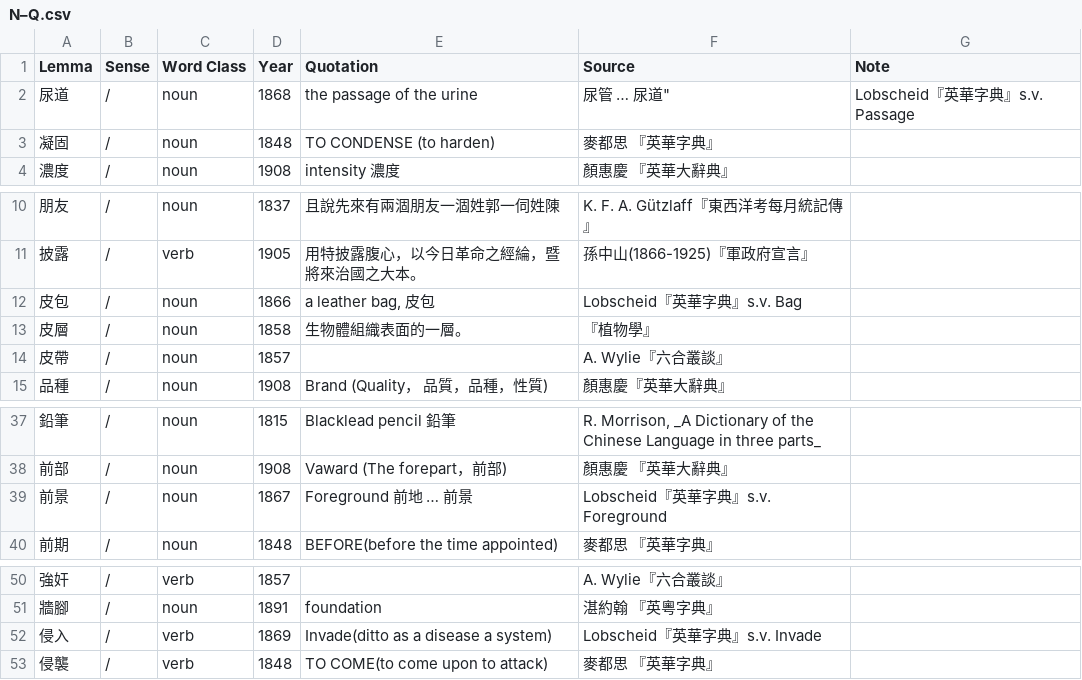
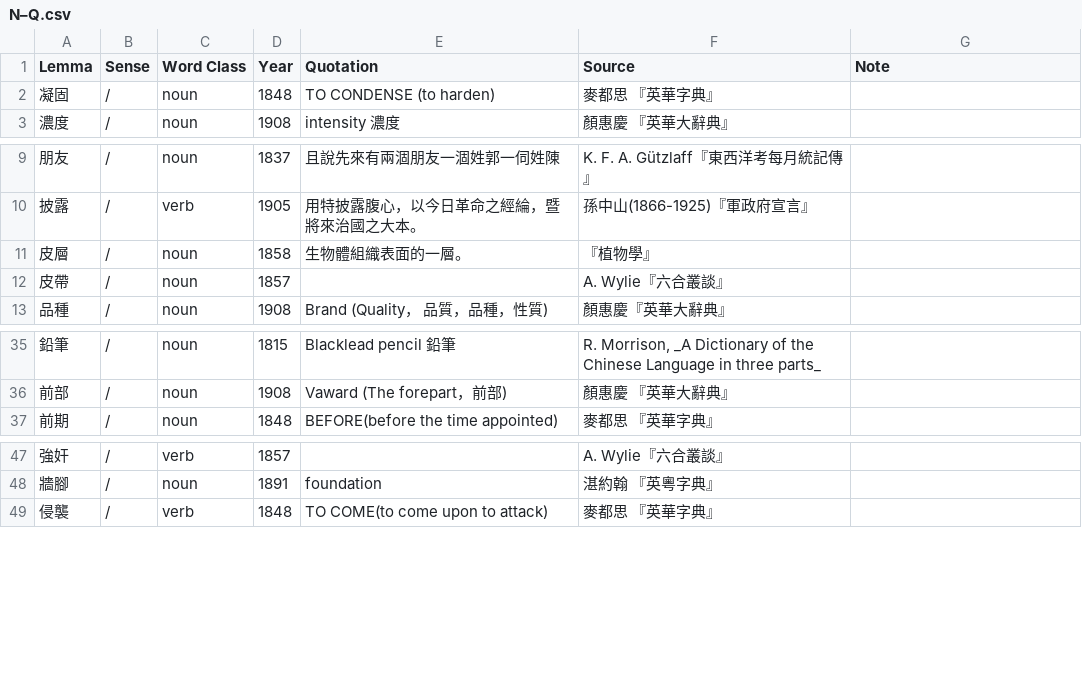
Before and after one commit to t18d/HuangSupplement, a CSV file: N–Q.csv, drawn as a sheet; only a part is shown, gaps mark what is left out.

```diff
--- a/N–Q.csv
+++ b/N–Q.csv
@@ -1,3 +1,2 @@
 Lemma,Sense,Word Class,Year,Quotation,Source,Note
-尿道,/,noun,1868,the passage of the urine, 尿管 … 尿道",Lobscheid『英華字典』s.v. Passage,
 凝固,/,noun,1848,TO CONDENSE (to harden), 麥都思 『英華字典』,
@@ -11,3 +10,2 @@ Lemma,Sense,Word Class,Year,Quotation,Source,Note
 披露,/,verb,1905,用特披露腹心，以今日革命之經綸，暨將來治國之大本。,孫中山(1866-1925)『軍政府宣言』,
-皮包,/,noun,1866,"a leather bag, 皮包",Lobscheid『英華字典』s.v. Bag,
 皮層,/,noun,1858,生物體組織表面的一層。,『植物學』,
@@ -38,3 +36,2 @@ Lemma,Sense,Word Class,Year,Quotation,Source,Note
 前部,/,noun,1908,Vaward (The forepart，前部),顏惠慶 『英華大辭典』,
-前景,/,noun,1867,Foreground 前地 … 前景,Lobscheid『英華字典』s.v. Foreground,
 前期,/,noun,1848,BEFORE(before the time appointed), 麥都思 『英華字典』,
@@ -51,3 +48,2 @@ Lemma,Sense,Word Class,Year,Quotation,Source,Note
 牆腳,/,noun,1891,foundation,湛約翰 『英粵字典』,
-侵入,/,verb,1869,Invade(ditto as a disease a system),Lobscheid『英華字典』s.v. Invade,
 侵襲,/,verb,1848,TO COME(to come upon to attack), 麥都思 『英華字典』,
```
Also changed, not shown: supplement.csv, 2 other files.
